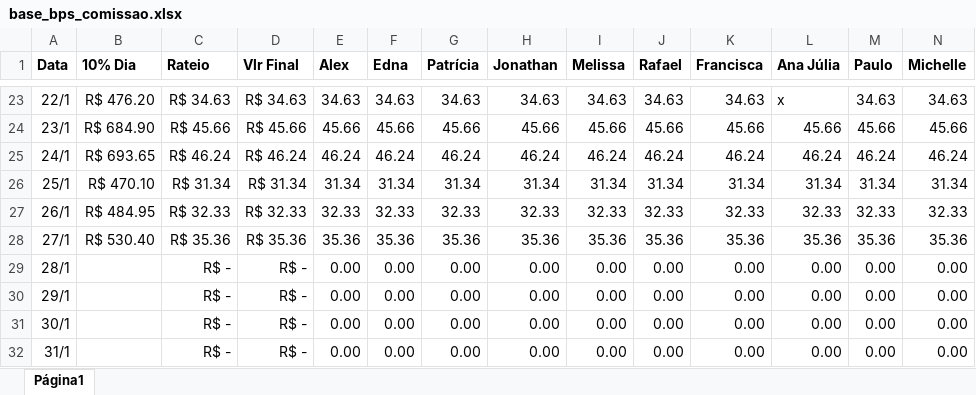
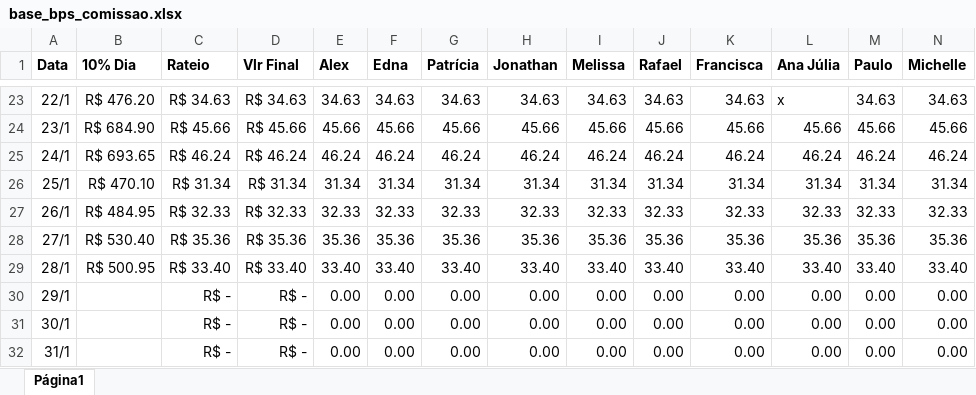
Before and after one commit to alexpereira82log-ui/scada_cafe, an Excel workbook: base_bps_comissao.xlsx, sheet Página1, drawn as a sheet; only a part is shown, gaps mark what is left out; values as stored, in another font and other column widths than the file's, no borders; charts and pictures not drawn; the diff covers the shown part only; the diff names each change by its address in the sheet, - before the commit and + after, or states it on an @@ line.

```diff
--- a/base_bps_comissao.xlsx (sheet Página1)
+++ b/base_bps_comissao.xlsx (sheet Página1)
-B29 (10% Dia): (empty)
+B29 (10% Dia): R$ 500.95
-C29 (Rateio): R$ -
+C29 (Rateio): R$ 33.40
-D29 (Vlr Final): R$ -
+D29 (Vlr Final): R$ 33.40
-E29 (Alex): 0.00
+E29 (Alex): 33.40
-F29 (Edna): 0.00
+F29 (Edna): 33.40
-G29 (Patrícia): 0.00
+G29 (Patrícia): 33.40
-H29 (Jonathan): 0.00
+H29 (Jonathan): 33.40
-I29 (Melissa): 0.00
+I29 (Melissa): 33.40
-J29 (Rafael): 0.00
+J29 (Rafael): 33.40
-K29 (Francisca): 0.00
+K29 (Francisca): 33.40
-L29 (Ana Júlia): 0.00
+L29 (Ana Júlia): 33.40
-M29 (Paulo): 0.00
+M29 (Paulo): 33.40
-N29 (Michelle): 0.00
+N29 (Michelle): 33.40
```
Also changed, not shown: 2 edited cells elsewhere in this sheet, base_bps.xlsx, base_bps_perdas.xlsx, 5 other files.
